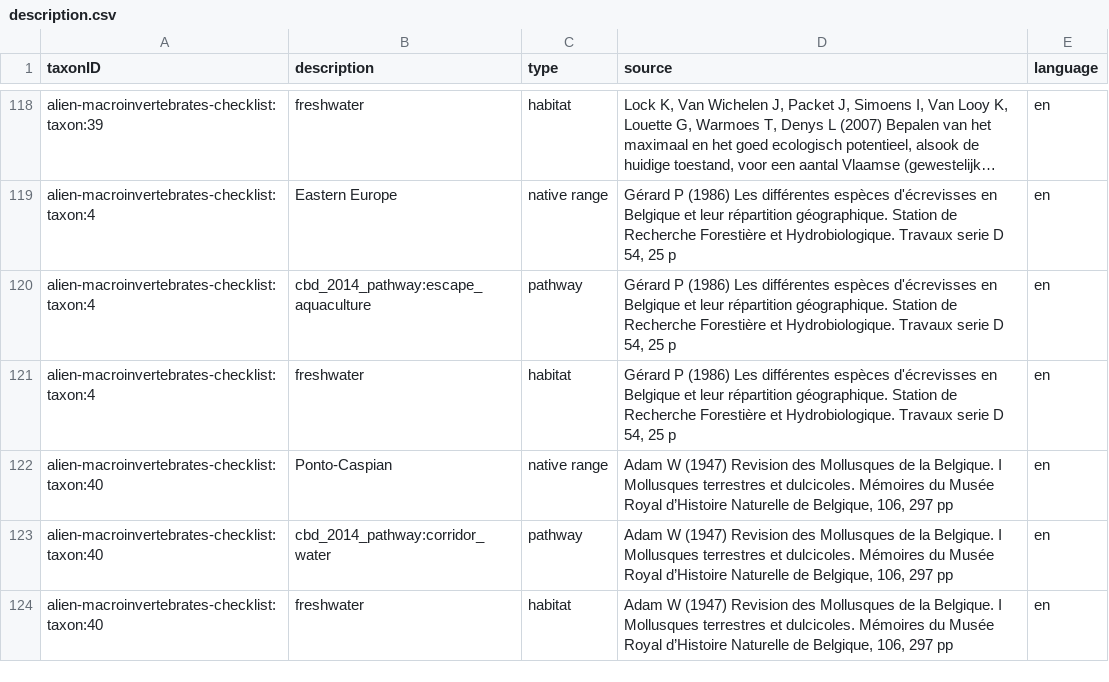
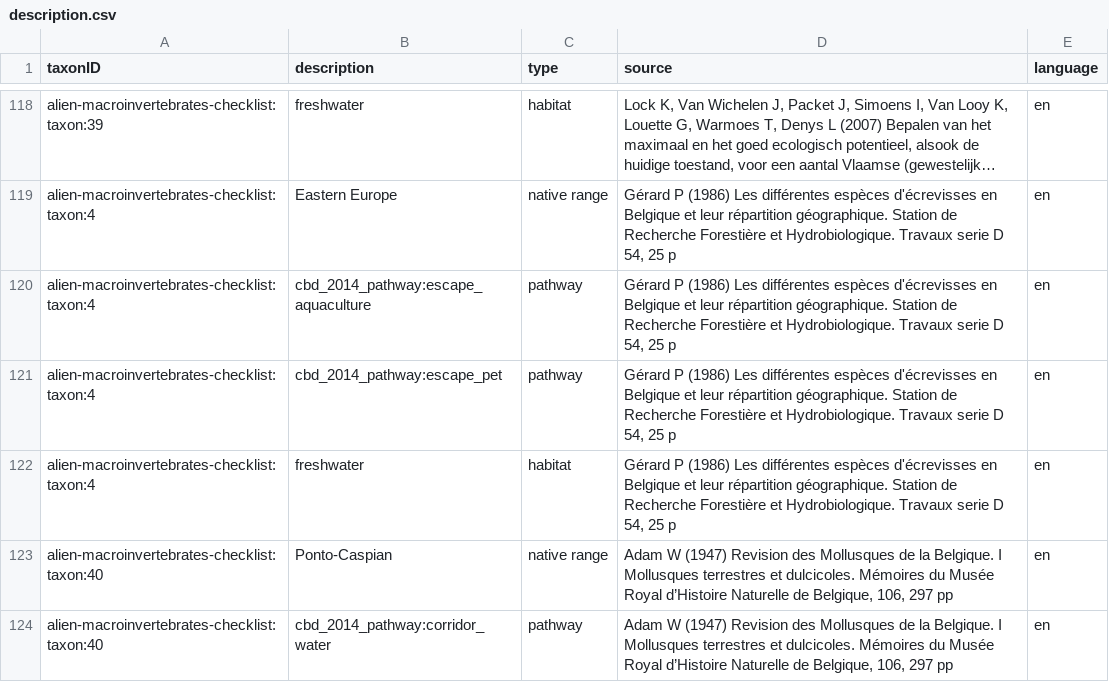
Before and after one commit to LifeWatchINBO/alien-macroinvertebrates, a CSV file: data/processed/dwc_checklist/description.csv, drawn as a sheet; only a part is shown, gaps mark what is left out; the shorter side is filled out with more unchanged rows; long unchanged cells end in ….

Commit message:
Add pathway in raw data file
Add pet/aquarium/terrarium species (including live food for such species) to Astacus lepdodactylus

```diff
--- a/data/processed/dwc_checklist/description.csv
+++ b/data/processed/dwc_checklist/description.csv
@@ -120,2 +120,3 @@
 "alien-macroinvertebrates-checklist:taxon:4","cbd_2014_pathway:escape_aquaculture","pathway","Gérard P (1986) Les différentes espèces d'écrevisses en Belgique et leur répartition géographique. Station de Recherche Forestière et Hydrobiologique. Travaux serie D 54, 25 p","en"
+"alien-macroinvertebrates-checklist:taxon:4","cbd_2014_pathway:escape_pet","pathway","Gérard P (1986) Les différentes espèces d'écrevisses en Belgique et leur répartition géographique. Station de Recherche Forestière et Hydrobiologique. Travaux serie D 54, 25 p","en"
 "alien-macroinvertebrates-checklist:taxon:4","freshwater","habitat","Gérard P (1986) Les différentes espèces d'écrevisses en Belgique et leur répartition géographique. Station de Recherche Forestière et Hydrobiologique. Travaux serie D 54, 25 p","en"
```
Also changed, not shown: 2 other files.
